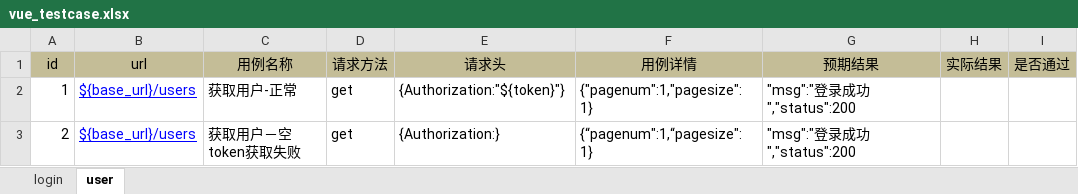
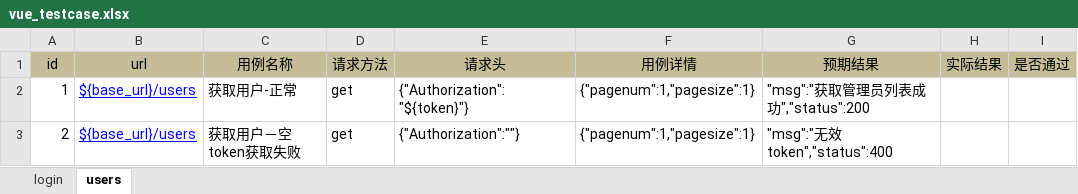
Before and after one commit to flora820/vue_pytest_test1, an Excel workbook: data/excel/vue_testcase.xlsx, sheet users, drawn as a sheet; only a part is shown; values as stored, in another font and other column widths than the file's, no borders; the diff names each change by its address in the sheet, - before the commit and + after, or states it on an @@ line.

```diff
--- a/data/excel/vue_testcase.xlsx (sheet users)
+++ b/data/excel/vue_testcase.xlsx (sheet users)
-sheet tab: user
+sheet tab: users
-E2 (请求头): {Authorization:"${token}"}
+E2 (请求头): {"Authorization":"${token}"}
-F2 (用例详情): {"pagenum":1,"pagesize": 1}
+F2 (用例详情): {"pagenum":1,"pagesize":1}
-G2 (预期结果): "msg":"登录成功","status":200
+G2 (预期结果): "msg":"获取管理员列表成功","status":200
-E3 (请求头): {Authorization:}
+E3 (请求头): {"Authorization":""}
-F3 (用例详情): {“pagenum":1,“pagesize": 1}
+F3 (用例详情): {"pagenum":1,"pagesize":1}
-G3 (预期结果): "msg":"登录成功","status":200
+G3 (预期结果): "msg":"无效token","status":400
```
Also changed, not shown: sheet login, 12 other files.
